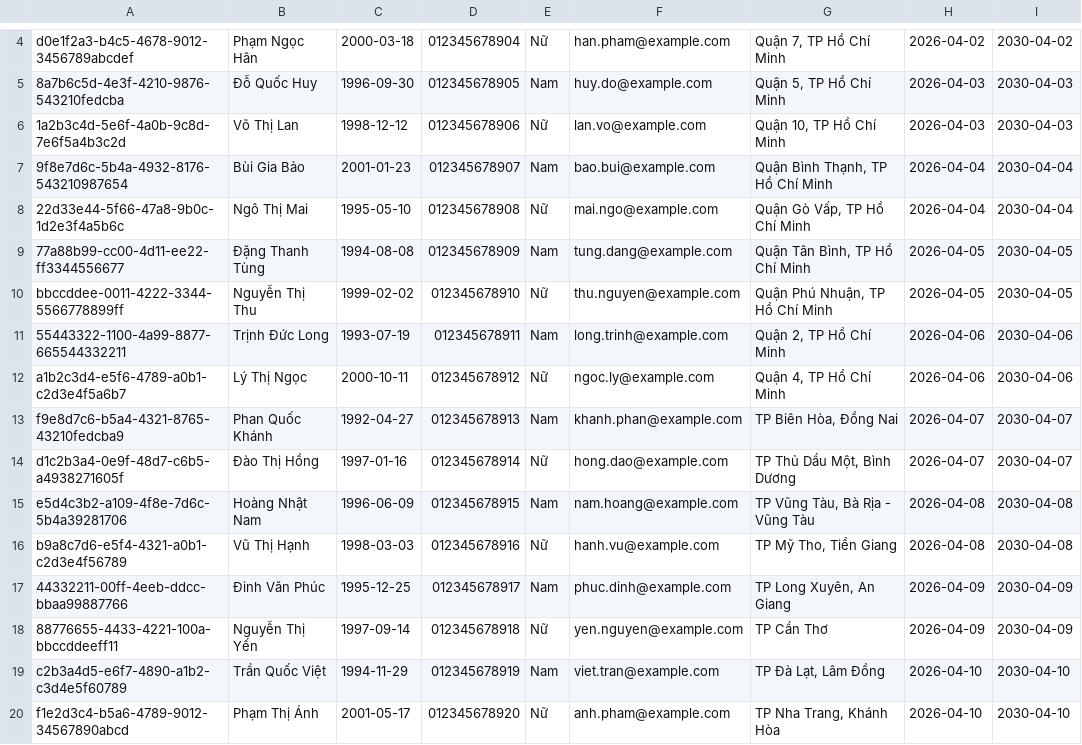
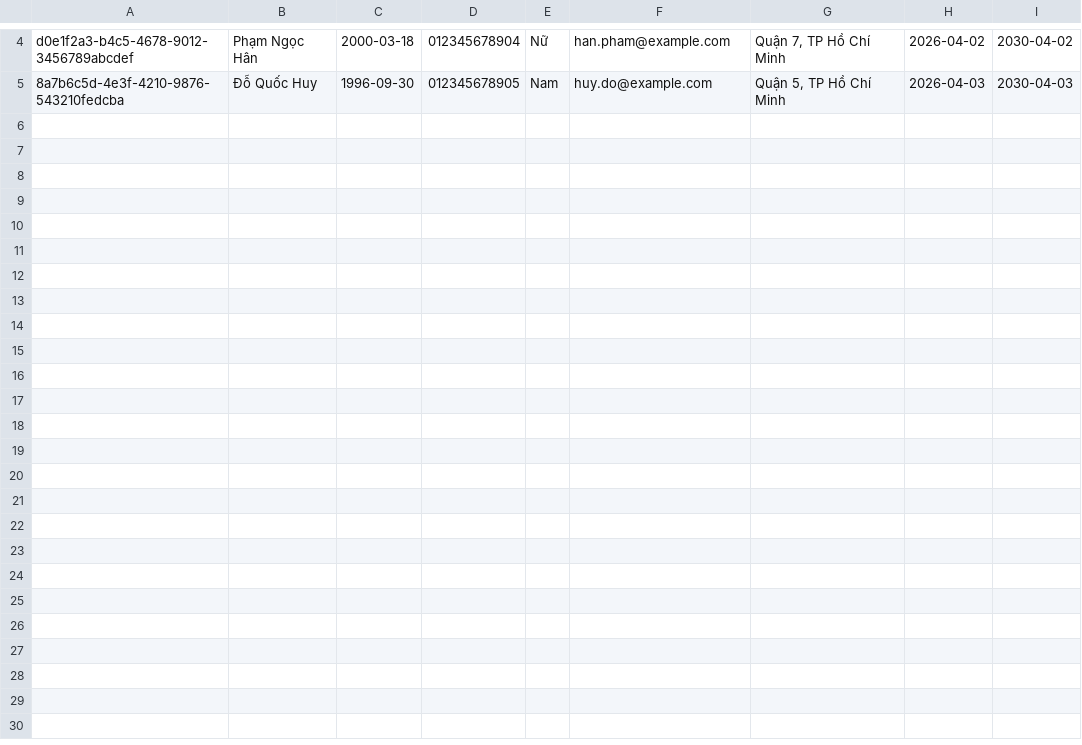
Before and after one commit to TanLocLouis/LibraryManagement, a CSV file: data/readers.csv, drawn as a sheet; only a part is shown, gaps mark what is left out.

Commit message:
refactor: fix data samples

```diff
--- a/data/readers.csv
+++ b/data/readers.csv
@@ -5,16 +5 @@ d0e1f2a3-b4c5-4678-9012-3456789abcdef,Phạm Ngọc Hân,2000-03-18,012345678904
 8a7b6c5d-4e3f-4210-9876-543210fedcba,Đỗ Quốc Huy,1996-09-30,012345678905,Nam,huy.do@example.com,"Quận 5, TP Hồ Chí Minh",2026-04-03,2030-04-03
-1a2b3c4d-5e6f-4a0b-9c8d-7e6f5a4b3c2d,Võ Thị Lan,1998-12-12,012345678906,Nữ,lan.vo@example.com,"Quận 10, TP Hồ Chí Minh",2026-04-03,2030-04-03
-9f8e7d6c-5b4a-4932-8176-543210987654,Bùi Gia Bảo,2001-01-23,012345678907,Nam,bao.bui@example.com,"Quận Bình Thạnh, TP Hồ Chí Minh",2026-04-04,2030-04-04
-22d33e44-5f66-47a8-9b0c-1d2e3f4a5b6c,Ngô Thị Mai,1995-05-10,012345678908,Nữ,mai.ngo@example.com,"Quận Gò Vấp, TP Hồ Chí Minh",2026-04-04,2030-04-04
-77a88b99-cc00-4d11-ee22-ff3344556677,Đặng Thanh Tùng,1994-08-08,012345678909,Nam,tung.dang@example.com,"Quận Tân Bình, TP Hồ Chí Minh",2026-04-05,2030-04-05
-bbccddee-0011-4222-3344-5566778899ff,Nguyễn Thị Thu,1999-02-02,012345678910,Nữ,thu.nguyen@example.com,"Quận Phú Nhuận, TP Hồ Chí Minh",2026-04-05,2030-04-05
-55443322-1100-4a99-8877-665544332211,Trịnh Đức Long,1993-07-19,012345678911,Nam,long.trinh@example.com,"Quận 2, TP Hồ Chí Minh",2026-04-06,2030-04-06
-a1b2c3d4-e5f6-4789-a0b1-c2d3e4f5a6b7,Lý Thị Ngọc,2000-10-11,012345678912,Nữ,ngoc.ly@example.com,"Quận 4, TP Hồ Chí Minh",2026-04-06,2030-04-06
-f9e8d7c6-b5a4-4321-8765-43210fedcba9,Phan Quốc Khánh,1992-04-27,012345678913,Nam,khanh.phan@example.com,"TP Biên Hòa, Đồng Nai",2026-04-07,2030-04-07
-d1c2b3a4-0e9f-48d7-c6b5-a4938271605f,Đào Thị Hồng,1997-01-16,012345678914,Nữ,hong.dao@example.com,"TP Thủ Dầu Một, Bình Dương",2026-04-07,2030-04-07
-e5d4c3b2-a109-4f8e-7d6c-5b4a39281706,Hoàng Nhật Nam,1996-06-09,012345678915,Nam,nam.hoang@example.com,"TP Vũng Tàu, Bà Rịa - Vũng Tàu",2026-04-08,2030-04-08
-b9a8c7d6-e5f4-4321-a0b1-c2d3e4f56789,Vũ Thị Hạnh,1998-03-03,012345678916,Nữ,hanh.vu@example.com,"TP Mỹ Tho, Tiền Giang",2026-04-08,2030-04-08
-44332211-00ff-4eeb-ddcc-bbaa99887766,Đinh Văn Phúc,1995-12-25,012345678917,Nam,phuc.dinh@example.com,"TP Long Xuyên, An Giang",2026-04-09,2030-04-09
-88776655-4433-4221-100a-bbccddeeff11,Nguyễn Thị Yến,1997-09-14,012345678918,Nữ,yen.nguyen@example.com,TP Cần Thơ,2026-04-09,2030-04-09
-c2b3a4d5-e6f7-4890-a1b2-c3d4e5f60789,Trần Quốc Việt,1994-11-29,012345678919,Nam,viet.tran@example.com,"TP Đà Lạt, Lâm Đồng",2026-04-10,2030-04-10
-f1e2d3c4-b5a6-4789-9012-34567890abcd,Phạm Thị Ánh,2001-05-17,012345678920,Nữ,anh.pham@example.com,"TP Nha Trang, Khánh Hòa",2026-04-10,2030-04-10
```
Also changed, not shown: data/books.csv, 6 other files.
